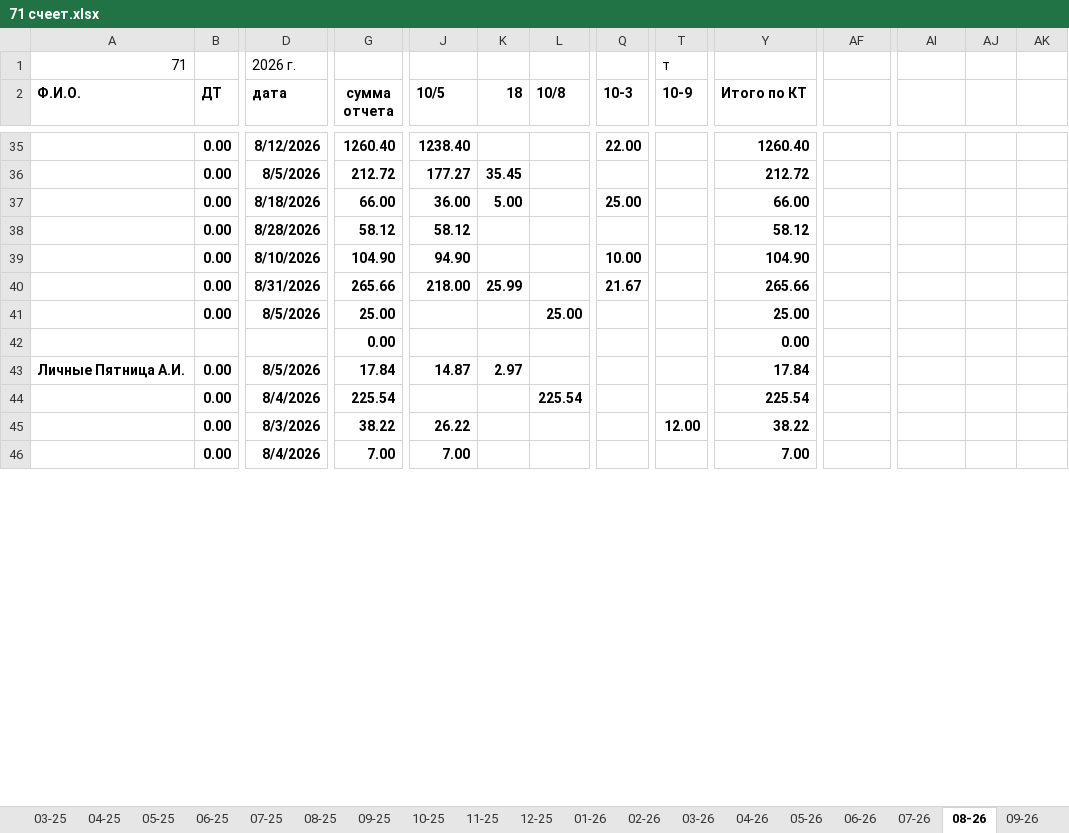
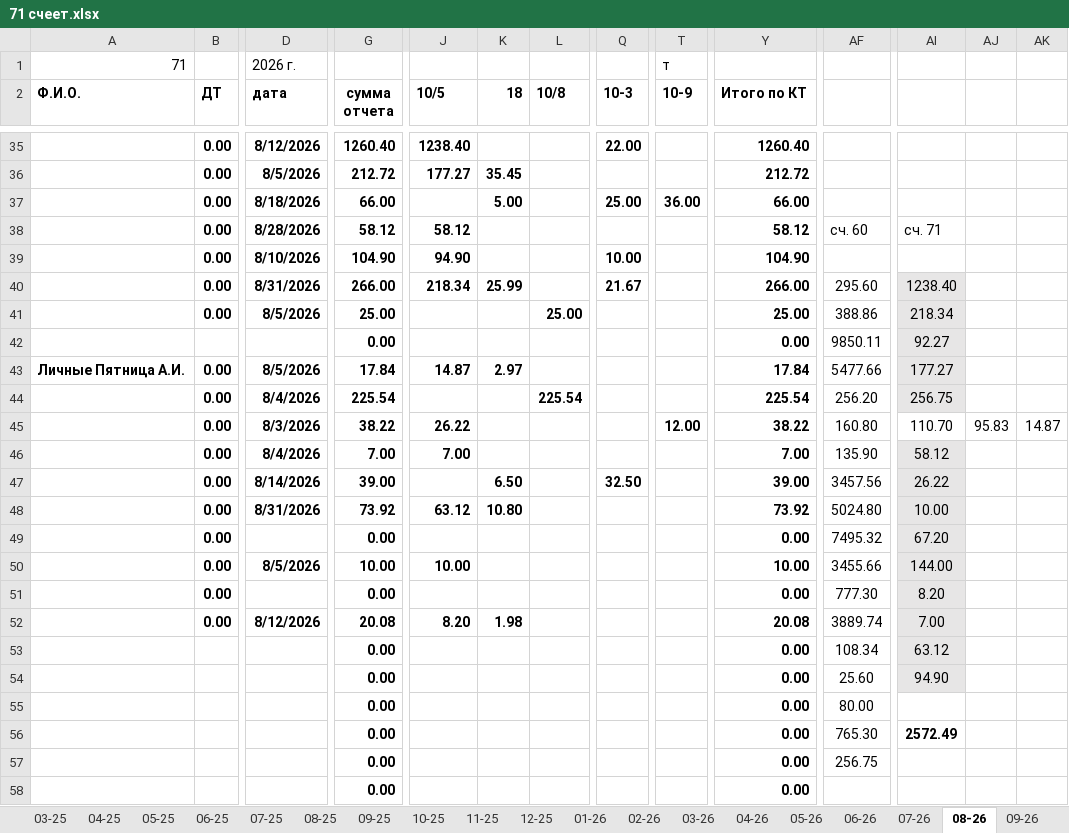
Before and after one commit to NearVich/zhivot, an Excel workbook: 71 счеет.xlsx, sheet 08-26, drawn as a sheet; only a part is shown, gaps mark what is left out; values as stored, in another font and other column widths than the file's, no borders; removed rows and columns are numbered as before the commit, all else as after; rows hold the shown columns only; the diff covers the shown part only; the diff names each change by its address in the sheet, - before the commit and + after, or states it on an @@ line.

Commit message:
71

```diff
--- a/71 счеет.xlsx (sheet 08-26)
+++ b/71 счеет.xlsx (sheet 08-26)
-J37 (10/5): 36.00
+J37 (10/5): (empty)
-T37 (10-9): (empty)
+T37 (10-9): 36.00
-AF38: (empty)
+AF38: сч. 60
-AI38: (empty)
+AI38: сч. 71
-G40 (сумма отчета): 265.66
+G40 (сумма отчета): 266.00
-J40 (10/5): 218.00
+J40 (10/5): 218.34
-Y40 (Итого по КТ): 265.66
+Y40 (Итого по КТ): 266.00
-AF40: (empty)
+AF40: 295.60
-AI40: (empty)
+AI40: 1238.40
-AI40:AI41 fill: none
+AI40:AI41 fill: #E7E6E6
-AF41: (empty)
+AF41: 388.86
-AI41: (empty)
+AI41: 218.34
+row 42:  |  |  | 0.00 |  |  |  |  |  | 0.00 | 9850.11 | 92.27
+row 43: Личные Пятница А.И. | 0.00 | 8/5/2026 | 17.84 | 14.87 | 2.97 |  |  |  | 17.84 | 5477.66 | 177.27
+row 44:  | 0.00 | 8/4/2026 | 225.54 |  |  | 225.54 |  |  | 225.54 | 256.20 | 256.75
+row 45:  | 0.00 | 8/3/2026 | 38.22 | 26.22 |  |  |  | 12.00 | 38.22 | 160.80 | 110.70 | 95.83 | 14.87
+row 46:  | 0.00 | 8/4/2026 | 7.00 | 7.00 |  |  |  |  | 7.00 | 135.90 | 58.12
+row 47:  | 0.00 | 8/14/2026 | 39.00 |  | 6.50 |  | 32.50 |  | 39.00 | 3457.56 | 26.22
+row 48:  | 0.00 | 8/31/2026 | 73.92 | 63.12 | 10.80 |  |  |  | 73.92 | 5024.80 | 10.00
+row 49:  | 0.00 |  | 0.00 |  |  |  |  |  | 0.00 | 7495.32 | 67.20
+row 50:  | 0.00 | 8/5/2026 | 10.00 | 10.00 |  |  |  |  | 10.00 | 3455.66 | 144.00
+row 51:  | 0.00 |  | 0.00 |  |  |  |  |  | 0.00 | 777.30 | 8.20
+row 52:  | 0.00 | 8/12/2026 | 20.08 | 8.20 | 1.98 |  |  |  | 20.08 | 3889.74 | 7.00
+row 53:  |  |  | 0.00 |  |  |  |  |  | 0.00 | 108.34 | 63.12
+row 54:  |  |  | 0.00 |  |  |  |  |  | 0.00 | 25.60 | 94.90
+row 55:  |  |  | 0.00 |  |  |  |  |  | 0.00 | 80.00
+row 56:  |  |  | 0.00 |  |  |  |  |  | 0.00 | 765.30 | 2572.49
+row 57:  |  |  | 0.00 |  |  |  |  |  | 0.00 | 256.75
-row 43: Личные Пятница А.И. | 0.00 | 8/5/2026 | 17.84 | 14.87 | 2.97 |  |  |  | 17.84
-row 44:  | 0.00 | 8/4/2026 | 225.54 |  |  | 225.54 |  |  | 225.54
-row 45:  | 0.00 | 8/3/2026 | 38.22 | 26.22 |  |  |  | 12.00 | 38.22
-row 46:  | 0.00 | 8/4/2026 | 7.00 | 7.00 |  |  |  |  | 7.00
```
Also changed, not shown: 1 added row, 13 removed rows and 9 edited cells elsewhere in this sheet, sheet 09-26, formulas that keep their value, hidden cells.
